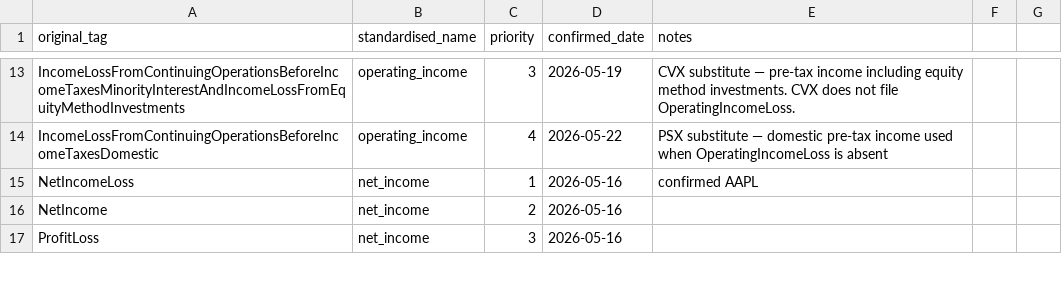
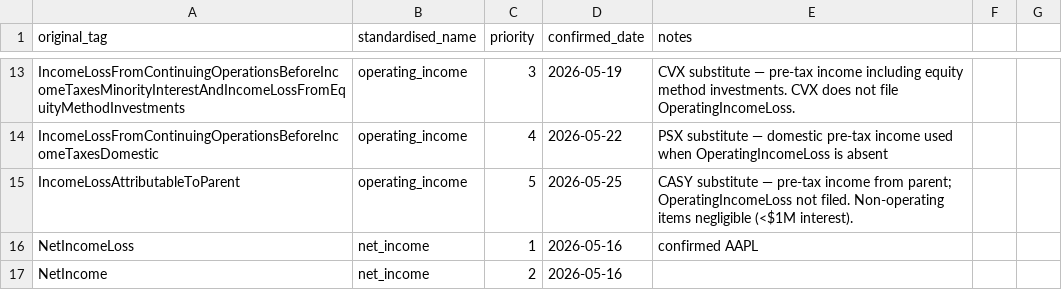
Before and after one commit to stocksnack88/stocksnack.app, a CSV file: pipeline/sec/tag_mapping.csv, drawn as a sheet; only a part is shown, gaps mark what is left out; the shorter side is filled out with more unchanged rows.

```diff
--- a/pipeline/sec/tag_mapping.csv
+++ b/pipeline/sec/tag_mapping.csv
@@ -14,2 +14,3 @@ IncomeLossFromContinuingOperationsBeforeIncomeTaxesMinorityInterestAndIncomeLoss
 IncomeLossFromContinuingOperationsBeforeIncomeTaxesDomestic,operating_income,4,2026-05-22,PSX substitute — domestic pre-tax income used when OperatingIncomeLoss is absent
+IncomeLossAttributableToParent,operating_income,5,2026-05-25,CASY substitute — pre-tax income from parent; OperatingIncomeLoss not filed. Non-operating items negligible (<$1M interest).
 NetIncomeLoss,net_income,1,2026-05-16,confirmed AAPL
```
Also changed, not shown: 2 other files.
